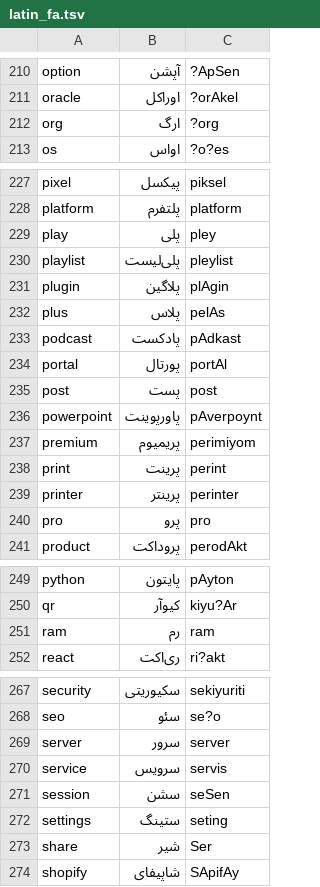
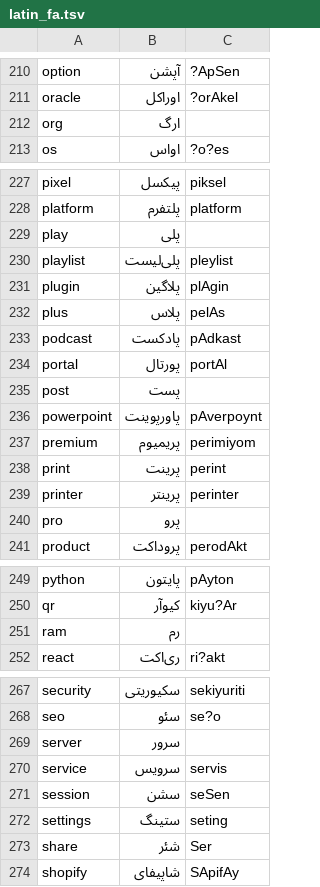
Before and after one commit to saostad/smart-voices, a TSV file: assets/latin_fa.tsv, drawn as a sheet; only a part is shown, gaps mark what is left out; the diff covers the shown part only.

```diff
--- a/assets/latin_fa.tsv
+++ b/assets/latin_fa.tsv
@@ -211,3 +211,3 @@ option	آپشن	?ApSen
 oracle	اوراکل	?orAkel
-org	ارگ	?org
+org	ارگ	
 os	او‌اس	?o?es
@@ -228,3 +228,3 @@ pixel	پیکسل	piksel
 platform	پلتفرم	platform
-play	پلی	pley
+play	پلی	
 playlist	پلی‌لیست	pleylist
@@ -234,3 +234,3 @@ podcast	پادکست	pAdkast
 portal	پورتال	portAl
-post	پست	post
+post	پست	
 powerpoint	پاورپوینت	pAverpoynt
@@ -239,3 +239,3 @@ print	پرینت	perint
 printer	پرینتر	perinter
-pro	پرو	pro
+pro	پرو	
 product	پروداکت	perodAkt
@@ -250,3 +250,3 @@ python	پایتون	pAyton
 qr	کیو‌آر	kiyu?Ar
-ram	رم	ram
+ram	رم	
 react	ری‌اکت	ri?akt
@@ -268,3 +268,3 @@ security	سکیوریتی	sekiyuriti
 seo	سئو	se?o
-server	سرور	server
+server	سرور	
 service	سرویس	servis
@@ -272,3 +272,3 @@ session	سشن	seSen
 settings	ستینگ	seting
-share	شیر	Ser
+share	شئر	Ser
 shopify	شاپیفای	SApifAy
```
Also changed, not shown: 11 edited cells elsewhere in this file, 1 other file.
